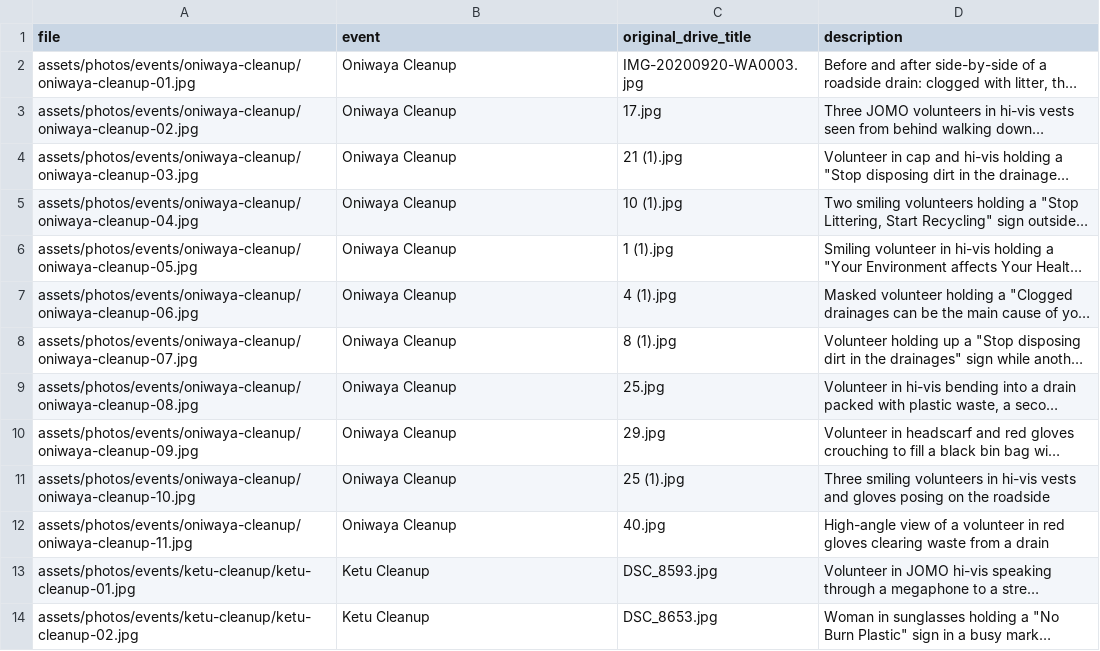
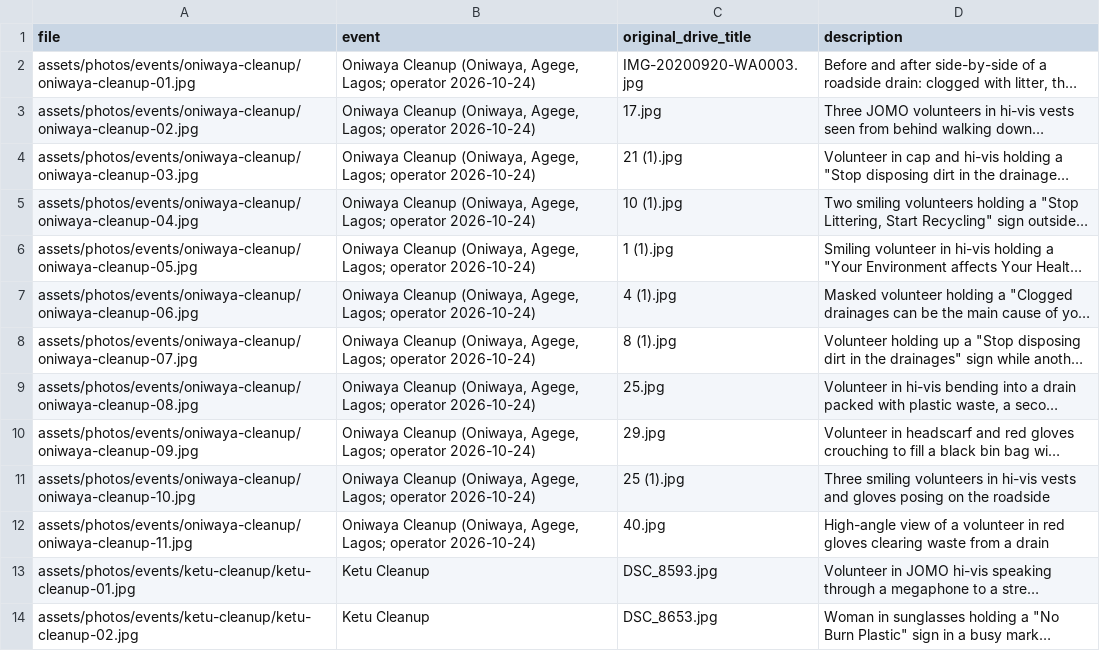
Before and after one commit to tahyotthob/jomo-social, a CSV file: assets/photos/events/INDEX.csv, drawn as a sheet; only a part is shown; long unchanged cells end in …; the diff names each change by its address in the sheet, - before the commit and + after, or states it on an @@ line.

```diff
--- a/assets/photos/events/INDEX.csv
+++ b/assets/photos/events/INDEX.csv
-B2:B12 (event): Oniwaya Cleanup
+B2:B12 (event): Oniwaya Cleanup (Oniwaya, Agege, Lagos; operator 2026-10-24)
```
Also changed, not shown: content/calendar/calendar.csv, 1 other file.
